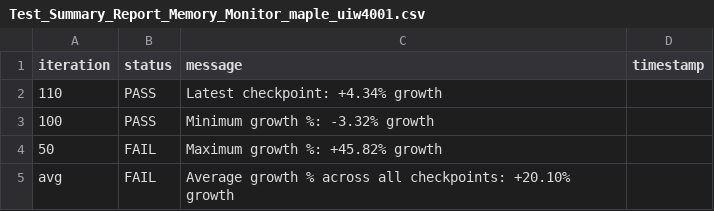
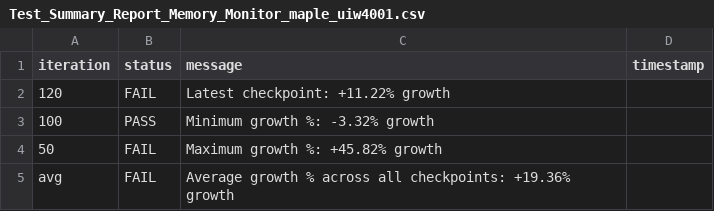
Before and after one commit to josebarba-bit/Parser, a CSV file: test_results/memory_leaks/Test_Summary_Report_Memory_Monitor_maple_uiw4001.csv, drawn as a sheet.

```diff
--- a/test_results/memory_leaks/Test_Summary_Report_Memory_Monitor_maple_uiw4001.csv
+++ b/test_results/memory_leaks/Test_Summary_Report_Memory_Monitor_maple_uiw4001.csv
@@ -1,5 +1,5 @@
 iteration,status,message,timestamp
-110,PASS,Latest checkpoint: +4.34% growth,
+120,FAIL,Latest checkpoint: +11.22% growth,
 100,PASS,Minimum growth %: -3.32% growth,
 50,FAIL,Maximum growth %: +45.82% growth,
-avg,FAIL,Average growth % across all checkpoints: +20.10% growth,
+avg,FAIL,Average growth % across all checkpoints: +19.36% growth,
```
Also changed, not shown: test_results/memory_leaks/Device_Comparison_Report_maple_uiw4001_vs_maple_vip56x2.csv, test_results/memory_leaks/LXC_Memory_Monitor_maple_uiw4001.csv, 1 other file.
